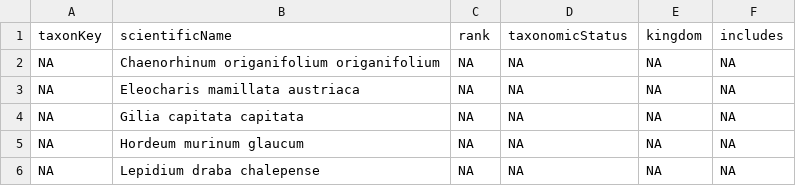
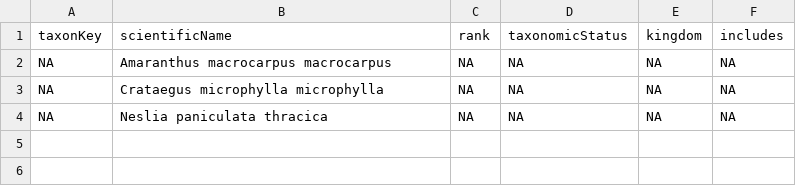
Before and after one commit to inbo/aspbo, a CSV file: data/interim/keys_missing_taxonkey.csv, drawn as a sheet.

Commit message:
[AUTO]update cube_preprocessing
Files changed:
M	data/interim/alien_taxa_without_occs.tsv
M	data/interim/keys_missing_taxonkey.csv
M	data/interim/keys_old.csv
M	data/output/UAT_processing/be_alientaxa_info.csv

```diff
--- a/data/interim/keys_missing_taxonkey.csv
+++ b/data/interim/keys_missing_taxonkey.csv
@@ -1,6 +1,4 @@
 taxonKey,scientificName,rank,taxonomicStatus,kingdom,includes
-NA,Chaenorhinum origanifolium origanifolium,NA,NA,NA,NA
-NA,Eleocharis mamillata austriaca,NA,NA,NA,NA
-NA,Gilia capitata capitata,NA,NA,NA,NA
-NA,Hordeum murinum glaucum,NA,NA,NA,NA
-NA,Lepidium draba chalepense,NA,NA,NA,NA
+NA,Amaranthus macrocarpus macrocarpus,NA,NA,NA,NA
+NA,Crataegus microphylla microphylla,NA,NA,NA,NA
+NA,Neslia paniculata thracica,NA,NA,NA,NA
```
Also changed, not shown: data/interim/alien_taxa_without_occs.tsv, 2 other files.
